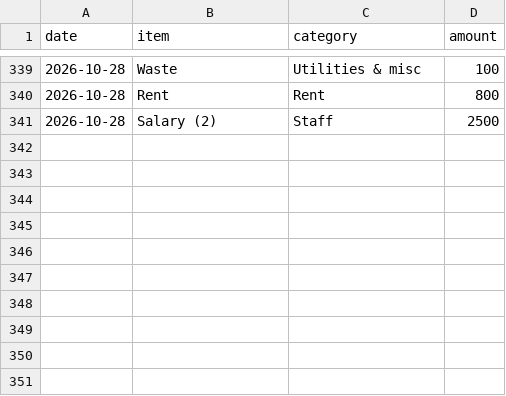
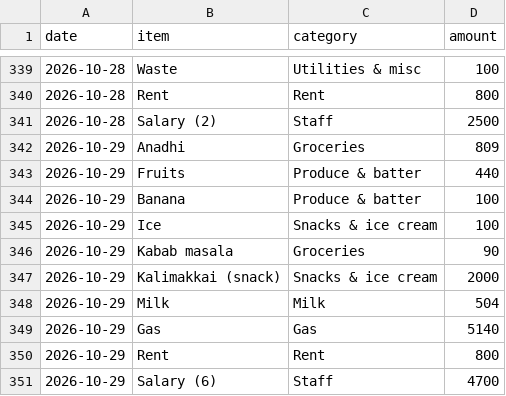
Before and after one commit to shadirashraf-glitch/Le-Shay, a CSV file: data/expenses.csv, drawn as a sheet; only a part is shown, gaps mark what is left out; the diff names each change by its address in the sheet, - before the commit and + after, or states it on an @@ line.

```diff
--- a/data/expenses.csv
+++ b/data/expenses.csv
+row 342: 2026-10-29 | Anadhi | Groceries | 809
+row 343: 2026-10-29 | Fruits | Produce & batter | 440
+row 344: 2026-10-29 | Banana | Produce & batter | 100
+row 345: 2026-10-29 | Ice | Snacks & ice cream | 100
+row 346: 2026-10-29 | Kabab masala | Groceries | 90
+row 347: 2026-10-29 | Kalimakkai (snack) | Snacks & ice cream | 2000
+row 348: 2026-10-29 | Milk | Milk | 504
+row 349: 2026-10-29 | Gas | Gas | 5140
+row 350: 2026-10-29 | Rent | Rent | 800
+row 351: 2026-10-29 | Salary (6) | Staff | 4700
```
Also changed, not shown: data/sales.csv, 1 other file.
